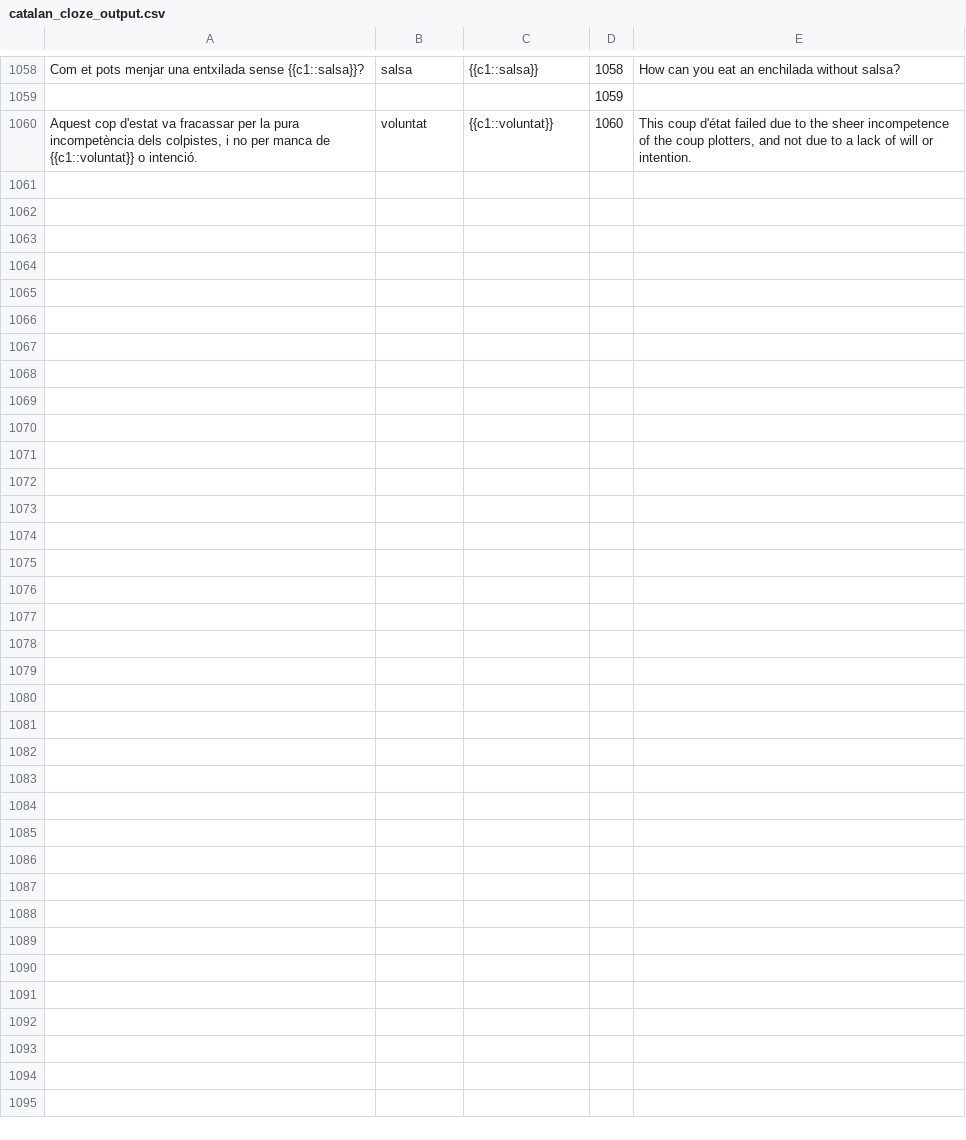
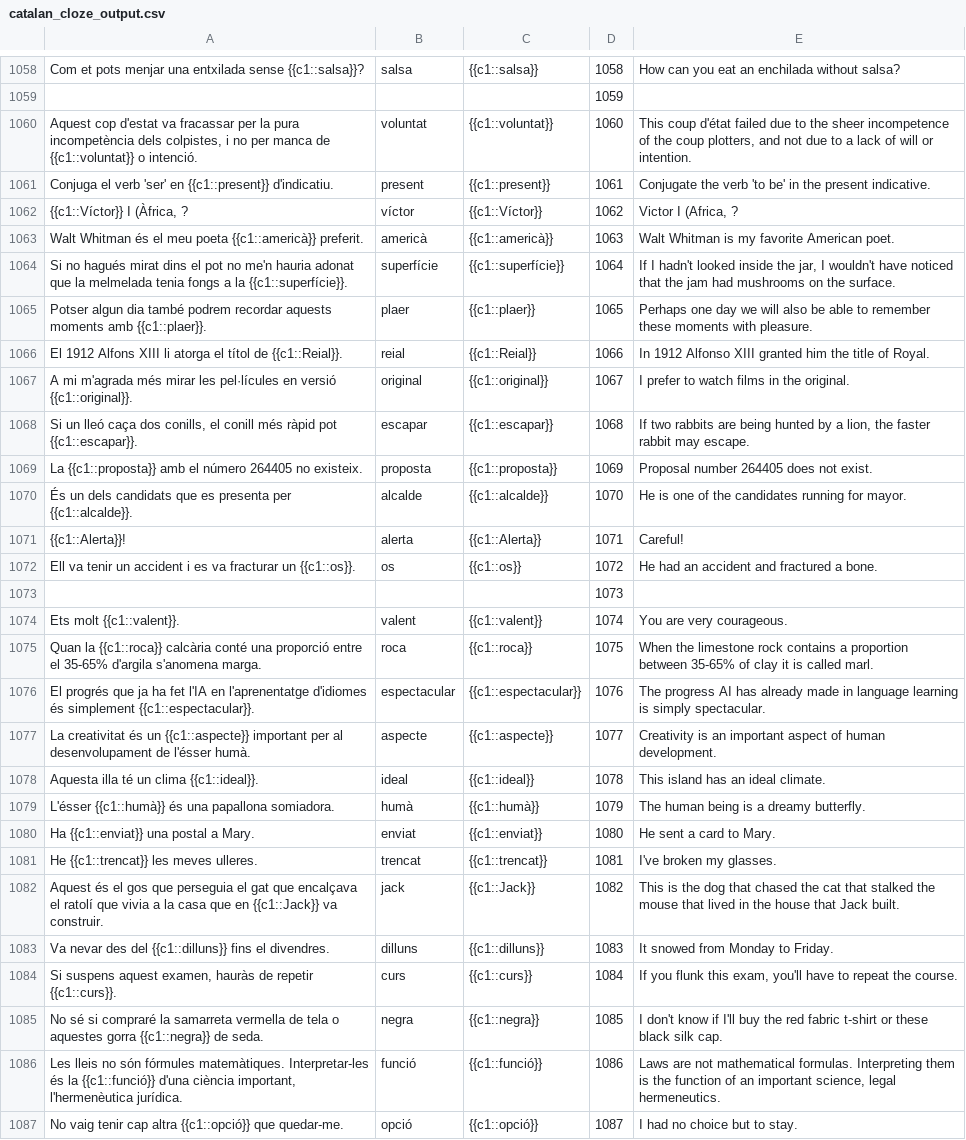
Before and after one commit to tmkeating/frequencyDictionaryCatalan, a CSV file: data/catalan_cloze_output.csv, drawn as a sheet; only a part is shown, gaps mark what is left out; the diff covers the shown part only.

Commit message:
Increase API call delays and refine backup sentence source handling in cloze generation script

```diff
--- a/data/catalan_cloze_output.csv
+++ b/data/catalan_cloze_output.csv
@@ -1060 +1060,28 @@ Com et pots menjar una entxilada sense {{c1::salsa}}?,salsa,{{c1::salsa}},1058,H
 "Aquest cop d'estat va fracassar per la pura incompetència dels colpistes, i no per manca de {{c1::voluntat}} o intenció.",voluntat,{{c1::voluntat}},1060,"This coup d'état failed due to the sheer incompetence of the coup plotters, and not due to a lack of will or intention."
+Conjuga el verb 'ser' en {{c1::present}} d'indicatiu.,present,{{c1::present}},1061,Conjugate the verb 'to be' in the present indicative.
+"{{c1::Víctor}} I (Àfrica, ?",víctor,{{c1::Víctor}},1062,"Victor I (Africa, ?"
+Walt Whitman és el meu poeta {{c1::americà}} preferit.,americà,{{c1::americà}},1063,Walt Whitman is my favorite American poet.
+Si no hagués mirat dins el pot no me'n hauria adonat que la melmelada tenia fongs a la {{c1::superfície}}.,superfície,{{c1::superfície}},1064,"If I hadn't looked inside the jar, I wouldn't have noticed that the jam had mushrooms on the surface."
+Potser algun dia també podrem recordar aquests moments amb {{c1::plaer}}.,plaer,{{c1::plaer}},1065,Perhaps one day we will also be able to remember these moments with pleasure.
+El 1912 Alfons XIII li atorga el títol de {{c1::Reial}}.,reial,{{c1::Reial}},1066,In 1912 Alfonso XIII granted him the title of Royal.
+A mi m'agrada més mirar les pel·lícules en versió {{c1::original}}.,original,{{c1::original}},1067,I prefer to watch films in the original.
+"Si un lleó caça dos conills, el conill més ràpid pot {{c1::escapar}}.",escapar,{{c1::escapar}},1068,"If two rabbits are being hunted by a lion, the faster rabbit may escape."
+La {{c1::proposta}} amb el número 264405 no existeix.,proposta,{{c1::proposta}},1069,Proposal number 264405 does not exist.
+És un dels candidats que es presenta per {{c1::alcalde}}.,alcalde,{{c1::alcalde}},1070,He is one of the candidates running for mayor.
+{{c1::Alerta}}!,alerta,{{c1::Alerta}},1071,Careful!
+Ell va tenir un accident i es va fracturar un {{c1::os}}.,os,{{c1::os}},1072,He had an accident and fractured a bone.
+,,,1073,
+Ets molt {{c1::valent}}.,valent,{{c1::valent}},1074,You are very courageous.
+Quan la {{c1::roca}} calcària conté una proporció entre el 35-65% d'argila s'anomena marga.,roca,{{c1::roca}},1075,When the limestone rock contains a proportion between 35-65% of clay it is called marl.
+El progrés que ja ha fet l'IA en l'aprenentatge d'idiomes és simplement {{c1::espectacular}}.,espectacular,{{c1::espectacular}},1076,The progress AI has already made in language learning is simply spectacular.
+La creativitat és un {{c1::aspecte}} important per al desenvolupament de l'ésser humà.,aspecte,{{c1::aspecte}},1077,Creativity is an important aspect of human development.
+Aquesta illa té un clima {{c1::ideal}}.,ideal,{{c1::ideal}},1078,This island has an ideal climate.
+L'ésser {{c1::humà}} és una papallona somiadora.,humà,{{c1::humà}},1079,The human being is a dreamy butterfly.
+Ha {{c1::enviat}} una postal a Mary.,enviat,{{c1::enviat}},1080,He sent a card to Mary.
+He {{c1::trencat}} les meves ulleres.,trencat,{{c1::trencat}},1081,I've broken my glasses.
+Aquest és el gos que perseguia el gat que encalçava el ratolí que vivia a la casa que en {{c1::Jack}} va construir.,jack,{{c1::Jack}},1082,This is the dog that chased the cat that stalked the mouse that lived in the house that Jack built.
+Va nevar des del {{c1::dilluns}} fins el divendres.,dilluns,{{c1::dilluns}},1083,It snowed from Monday to Friday.
+"Si suspens aquest examen, hauràs de repetir {{c1::curs}}.",curs,{{c1::curs}},1084,"If you flunk this exam, you'll have to repeat the course."
+No sé si compraré la samarreta vermella de tela o aquestes gorra {{c1::negra}} de seda.,negra,{{c1::negra}},1085,I don't know if I'll buy the red fabric t-shirt or these black silk cap.
+"Les lleis no són fórmules matemàtiques. Interpretar-les és la {{c1::funció}} d'una ciència important, l'hermenèutica jurídica.",funció,{{c1::funció}},1086,"Laws are not mathematical formulas. Interpreting them is the function of an important science, legal hermeneutics."
+No vaig tenir cap altra {{c1::opció}} que quedar-me.,opció,{{c1::opció}},1087,I had no choice but to stay.
```
Also changed, not shown: 4 added rows, 4 removed rows and 5 edited cells elsewhere in this file, 1 other file.
